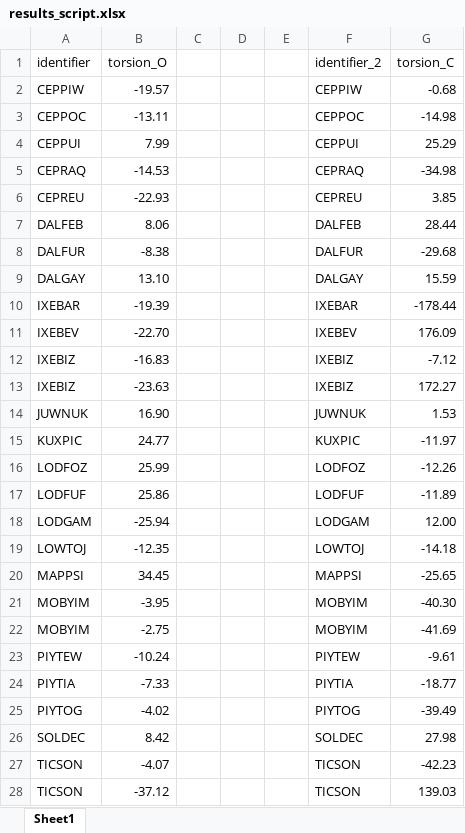
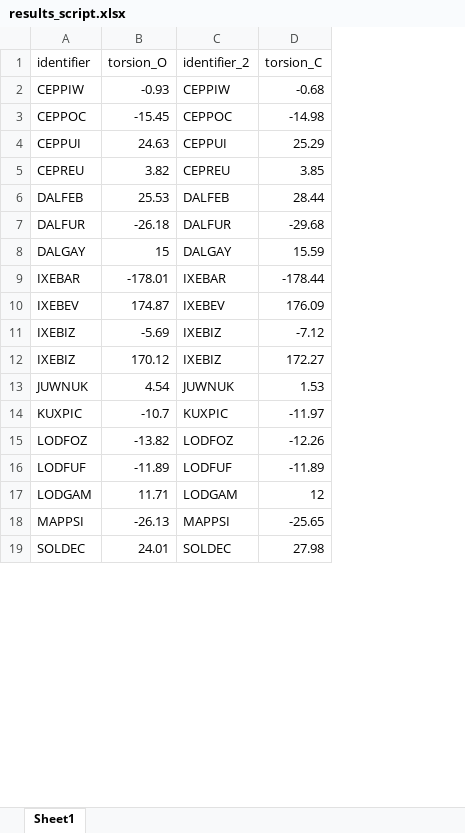
Before and after one commit to jerome-roeser/ccdc, an Excel workbook: results_script.xlsx, sheet Sheet1, drawn as a sheet; only a part is shown; values as stored, in another font and other column widths than the file's, no borders; removed rows and columns are numbered as before the commit, all else as after; the diff covers the shown part only; the diff names each change by its address in the sheet, - before the commit and + after, or states it on an @@ line.

```diff
--- a/results_script.xlsx (sheet Sheet1)
+++ b/results_script.xlsx (sheet Sheet1)
-column C, empty
-column D, empty
-column E, empty
-B2 (torsion_O): -19.57
+B2 (torsion_O): -0.93
-B3 (torsion_O): -13.11
+B3 (torsion_O): -15.45
-B4 (torsion_O): 7.99
+B4 (torsion_O): 24.63
-row 5: CEPRAQ | -14.53 |  |  |  | CEPRAQ | -34.98
-B5 (torsion_O): -22.93
+B5 (torsion_O): 3.82
-B6 (torsion_O): 8.06
+B6 (torsion_O): 25.53
-B7 (torsion_O): -8.38
+B7 (torsion_O): -26.18
-B8 (torsion_O): 13.10
+B8 (torsion_O): 15
-B9 (torsion_O): -19.39
+B9 (torsion_O): -178.01
-B10 (torsion_O): -22.70
+B10 (torsion_O): 174.87
-B11 (torsion_O): -16.83
+B11 (torsion_O): -5.69
-B12 (torsion_O): -23.63
+B12 (torsion_O): 170.12
-B13 (torsion_O): 16.90
+B13 (torsion_O): 4.54
-B14 (torsion_O): 24.77
+B14 (torsion_O): -10.7
-B15 (torsion_O): 25.99
+B15 (torsion_O): -13.82
-B16 (torsion_O): 25.86
+B16 (torsion_O): -11.89
-B17 (torsion_O): -25.94
+B17 (torsion_O): 11.71
-D17 (torsion_C): 12.00
+D17 (torsion_C): 12
-row 19: LOWTOJ | -12.35 |  |  |  | LOWTOJ | -14.18
-B18 (torsion_O): 34.45
+B18 (torsion_O): -26.13
-row 21: MOBYIM | -3.95 |  |  |  | MOBYIM | -40.30
-row 22: MOBYIM | -2.75 |  |  |  | MOBYIM | -41.69
-row 23: PIYTEW | -10.24 |  |  |  | PIYTEW | -9.61
-row 24: PIYTIA | -7.33 |  |  |  | PIYTIA | -18.77
-row 25: PIYTOG | -4.02 |  |  |  | PIYTOG | -39.49
-B19 (torsion_O): 8.42
+B19 (torsion_O): 24.01
-row 27: TICSON | -4.07 |  |  |  | TICSON | -42.23
-row 28: TICSON | -37.12 |  |  |  | TICSON | 139.03
```
Also changed, not shown: 2 added rows, 11 removed rows and 26 edited cells elsewhere in this sheet, 5 other files.
